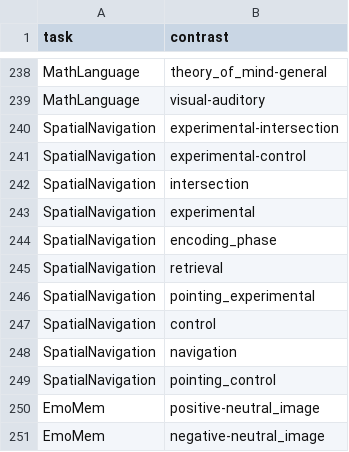
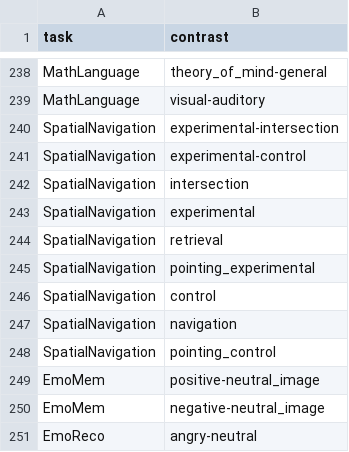
Before and after one commit to individual-brain-charting/public_analysis_code, a TSV file: ibc_data/main_contrasts.tsv, drawn as a sheet; only a part is shown, gaps mark what is left out; the shorter side is filled out with more unchanged rows; the diff names each change by its address in the sheet, - before the commit and + after, or states it on an @@ line.

Commit message:
revision to all contarsts list

```diff
--- a/ibc_data/main_contrasts.tsv
+++ b/ibc_data/main_contrasts.tsv
-row 244: SpatialNavigation | encoding_phase
```
